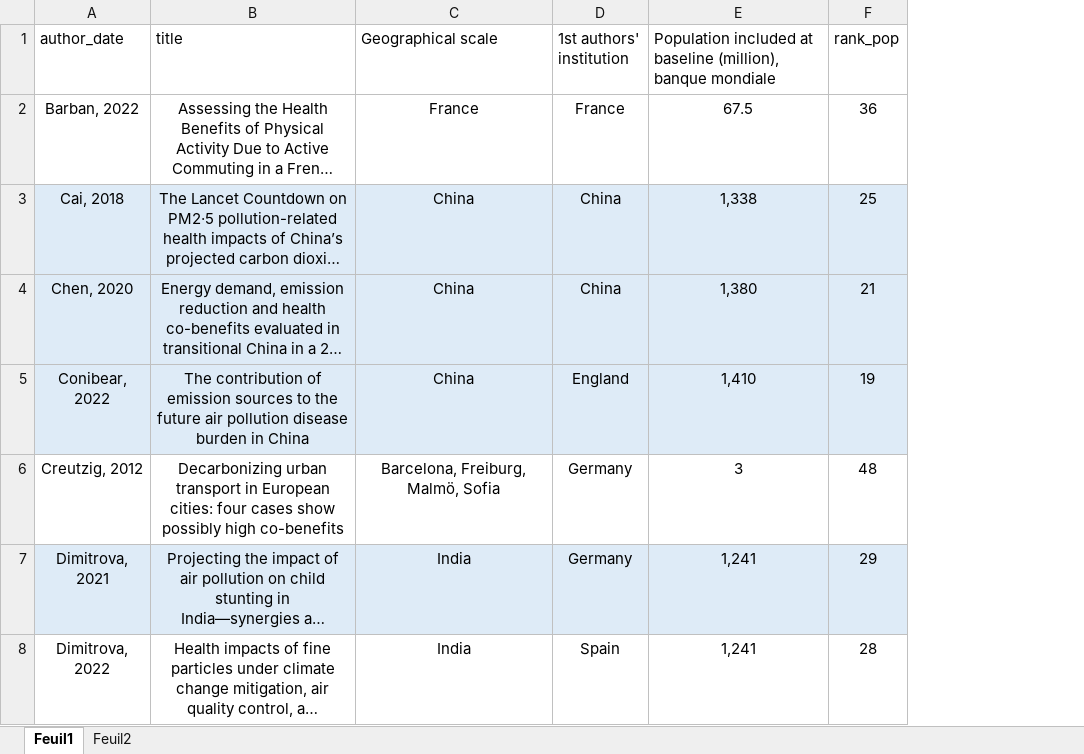
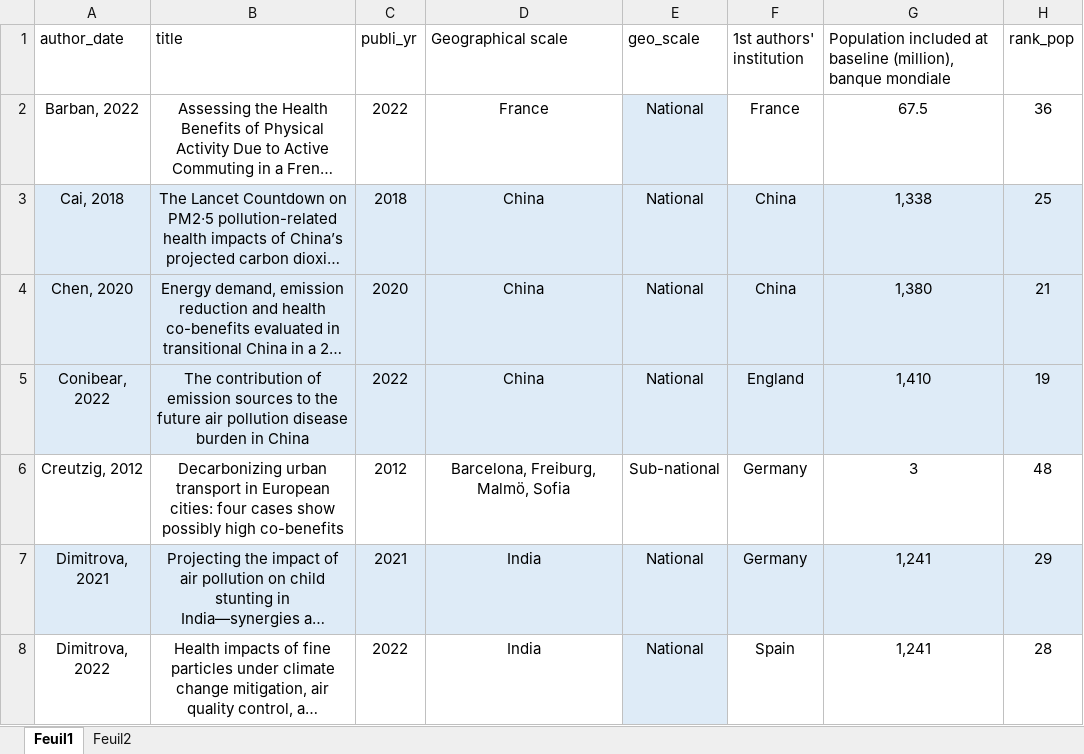
Before and after one commit to LeoMoutet/revue_syst, an Excel workbook: data/extraction_grid.xlsx, sheet Feuil1, drawn as a sheet; only a part is shown; long unchanged cells end in …; values as stored, in another font and other column widths than the file's, no borders; table styles not drawn; the diff covers the shown part only; the diff names each change by its address in the sheet, - before the commit and + after, or states it on an @@ line.

```diff
--- a/data/extraction_grid.xlsx (sheet Feuil1)
+++ b/data/extraction_grid.xlsx (sheet Feuil1)
+column C (publi_yr), rows 2-8: 2022 | 2018 | 2020 | 2022 | 2012 | 2021 | 2022
+column E (geo_scale), rows 2-8: National | National | National | National | Sub-national | National | National
```
Also changed, not shown: 1 added row and 1 removed row elsewhere in this sheet, 2 other files.
